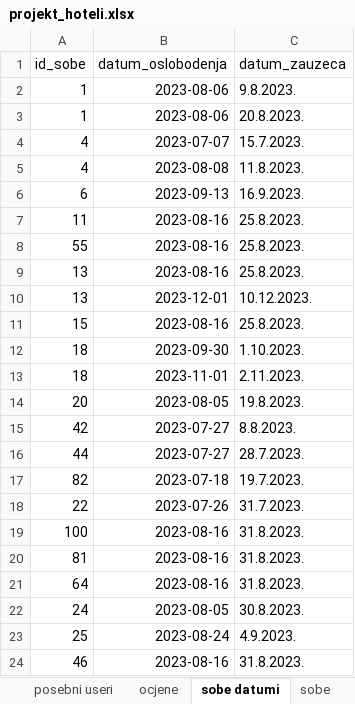
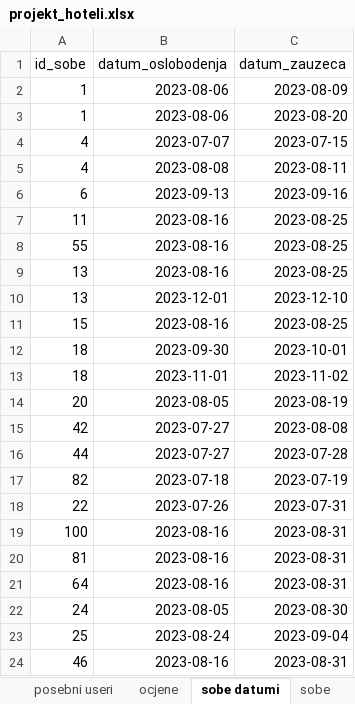
Before and after one commit to xIvanax/rp2_projekt, an Excel workbook: projekt_hoteli.xlsx, sheet sobe datumi, drawn as a sheet; values as stored, in another font and other column widths than the file's, no borders; the diff names each change by its address in the sheet, - before the commit and + after, or states it on an @@ line.

Commit message:
zavrsena baza podataka

```diff
--- a/projekt_hoteli.xlsx (sheet sobe datumi)
+++ b/projekt_hoteli.xlsx (sheet sobe datumi)
-C2 (datum_zauzeca): 9.8.2023.
+C2 (datum_zauzeca): 2023-08-09
-C3 (datum_zauzeca): 20.8.2023.
+C3 (datum_zauzeca): 2023-08-20
-C4 (datum_zauzeca): 15.7.2023.
+C4 (datum_zauzeca): 2023-07-15
-C5 (datum_zauzeca): 11.8.2023.
+C5 (datum_zauzeca): 2023-08-11
-C6 (datum_zauzeca): 16.9.2023.
+C6 (datum_zauzeca): 2023-09-16
-C7:C9 (datum_zauzeca): 25.8.2023.
+C7:C9 (datum_zauzeca): 2023-08-25
-C10 (datum_zauzeca): 10.12.2023.
+C10 (datum_zauzeca): 2023-12-10
-C11 (datum_zauzeca): 25.8.2023.
+C11 (datum_zauzeca): 2023-08-25
-C12 (datum_zauzeca): 1.10.2023.
+C12 (datum_zauzeca): 2023-10-01
-C13 (datum_zauzeca): 2.11.2023.
+C13 (datum_zauzeca): 2023-11-02
-C14 (datum_zauzeca): 19.8.2023.
+C14 (datum_zauzeca): 2023-08-19
-C15 (datum_zauzeca): 8.8.2023.
+C15 (datum_zauzeca): 2023-08-08
-C16 (datum_zauzeca): 28.7.2023.
+C16 (datum_zauzeca): 2023-07-28
-C17 (datum_zauzeca): 19.7.2023.
+C17 (datum_zauzeca): 2023-07-19
-C18 (datum_zauzeca): 31.7.2023.
+C18 (datum_zauzeca): 2023-07-31
-C19:C21 (datum_zauzeca): 31.8.2023.
+C19:C21 (datum_zauzeca): 2023-08-31
-C22 (datum_zauzeca): 30.8.2023.
+C22 (datum_zauzeca): 2023-08-30
-C23 (datum_zauzeca): 4.9.2023.
+C23 (datum_zauzeca): 2023-09-04
-C24 (datum_zauzeca): 31.8.2023.
+C24 (datum_zauzeca): 2023-08-31
```
